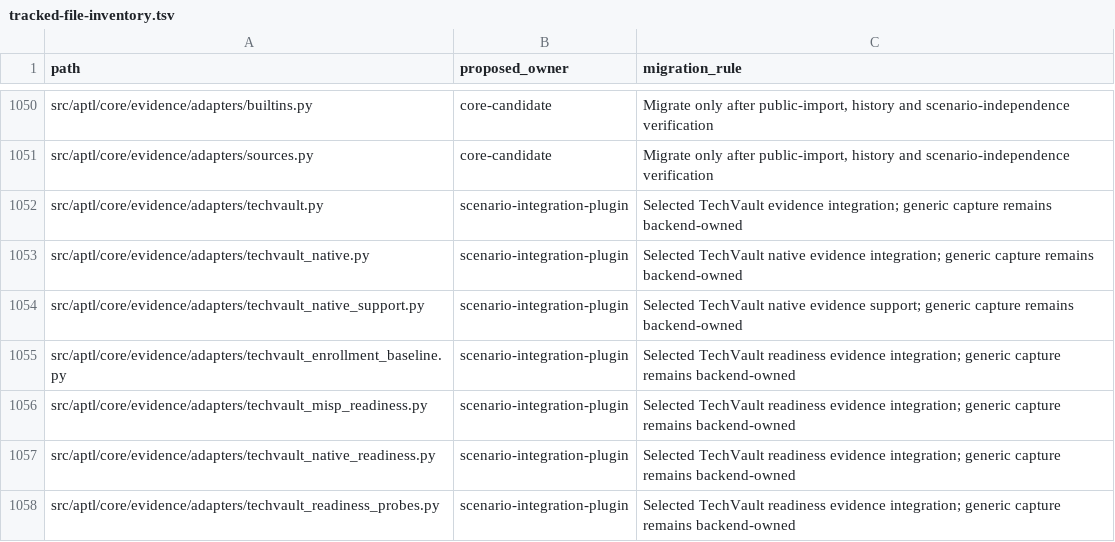
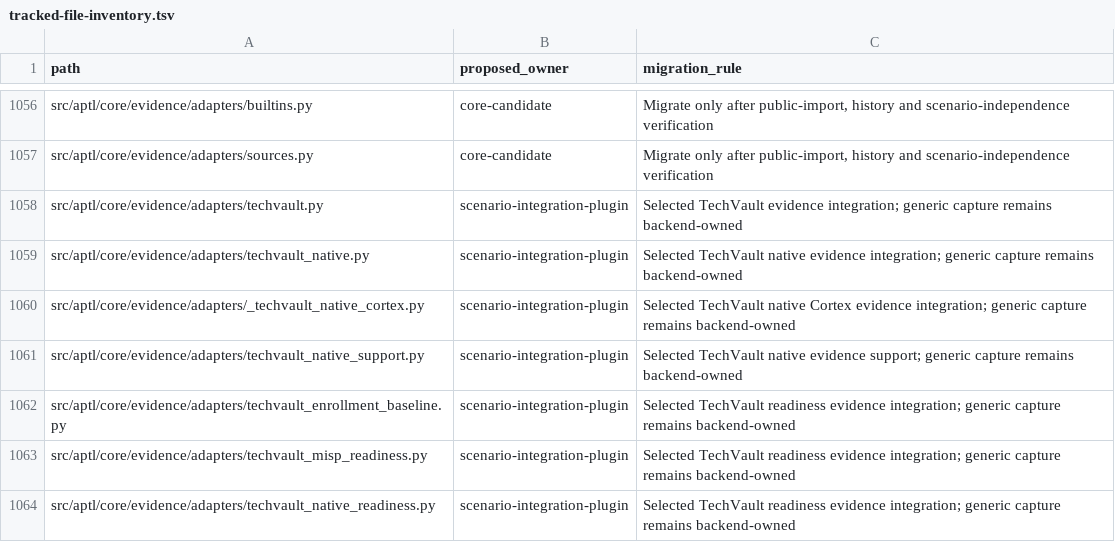
Before and after one commit to Brad-Edwards/aptl, a TSV file: docs/reviews/962-lilrae-readiness/tracked-file-inventory.tsv, drawn as a sheet; only a part is shown, gaps mark what is left out; the shorter side is filled out with more unchanged rows; the diff covers the shown part only.

```diff
--- a/docs/reviews/962-lilrae-readiness/tracked-file-inventory.tsv
+++ b/docs/reviews/962-lilrae-readiness/tracked-file-inventory.tsv
@@ -1053,2 +1059,3 @@ src/aptl/core/evidence/adapters/techvault.py	scenario-integration-plugin	Selecte
 src/aptl/core/evidence/adapters/techvault_native.py	scenario-integration-plugin	Selected TechVault native evidence integration; generic capture remains backend-owned
+src/aptl/core/evidence/adapters/_techvault_native_cortex.py	scenario-integration-plugin	Selected TechVault native Cortex evidence integration; generic capture remains backend-owned
 src/aptl/core/evidence/adapters/techvault_native_support.py	scenario-integration-plugin	Selected TechVault native evidence support; generic capture remains backend-owned
```
Also changed, not shown: 6 added rows elsewhere in this file, 2 other files.
